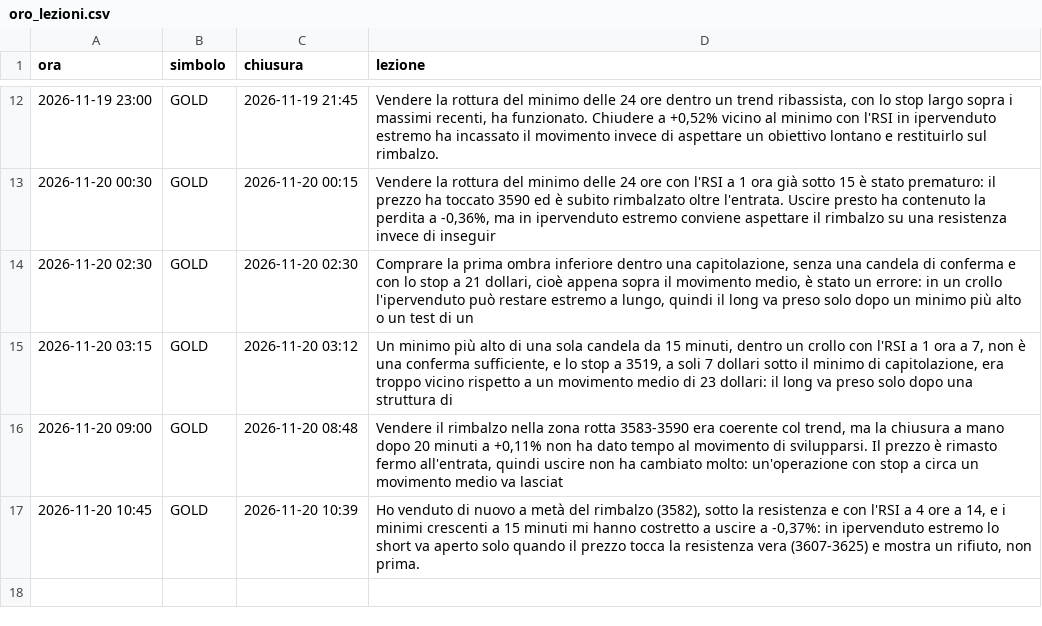
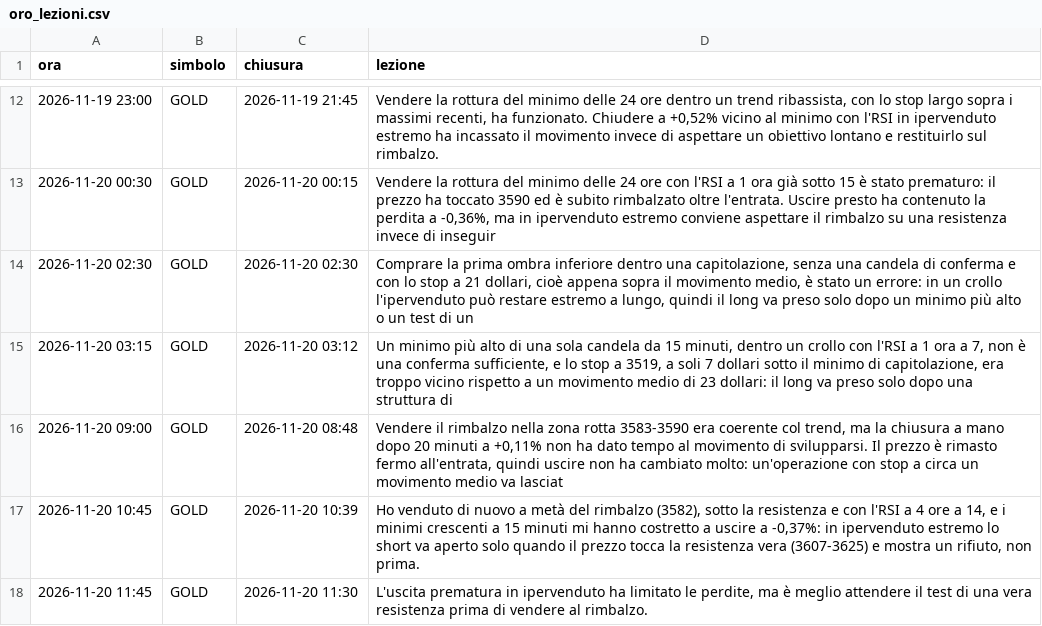
Before and after one commit to elfacvndo/timestral-bot, a CSV file: logs/oro_lezioni.csv, drawn as a sheet; only a part is shown, gaps mark what is left out.

```diff
--- a/logs/oro_lezioni.csv
+++ b/logs/oro_lezioni.csv
@@ -17 +17,2 @@ ora,simbolo,chiusura,lezione
 2026-11-20 10:45,GOLD,2026-11-20 10:39,"Ho venduto di nuovo a metà del rimbalzo (3582), sotto la resistenza e con l'RSI a 4 ore a 14, e i minimi crescenti a 15 minuti mi hanno costretto a uscire a -0,37%: in ipervenduto estremo lo short va aperto solo quando il prezzo tocca la resistenza vera (3607-3625) e mostra un rifiuto, non prima."
+2026-11-20 11:45,GOLD,2026-11-20 11:30,"L'uscita prematura in ipervenduto ha limitato le perdite, ma è meglio attendere il test di una vera resistenza prima di vendere al rimbalzo."
```
Also changed, not shown: logs/oro_decisioni.csv, 1 other file.
